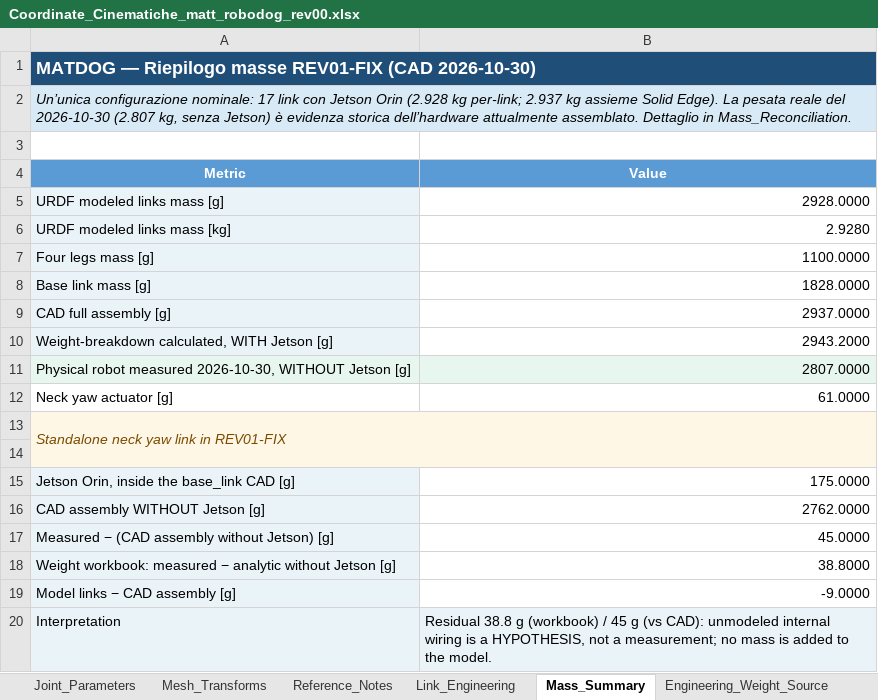
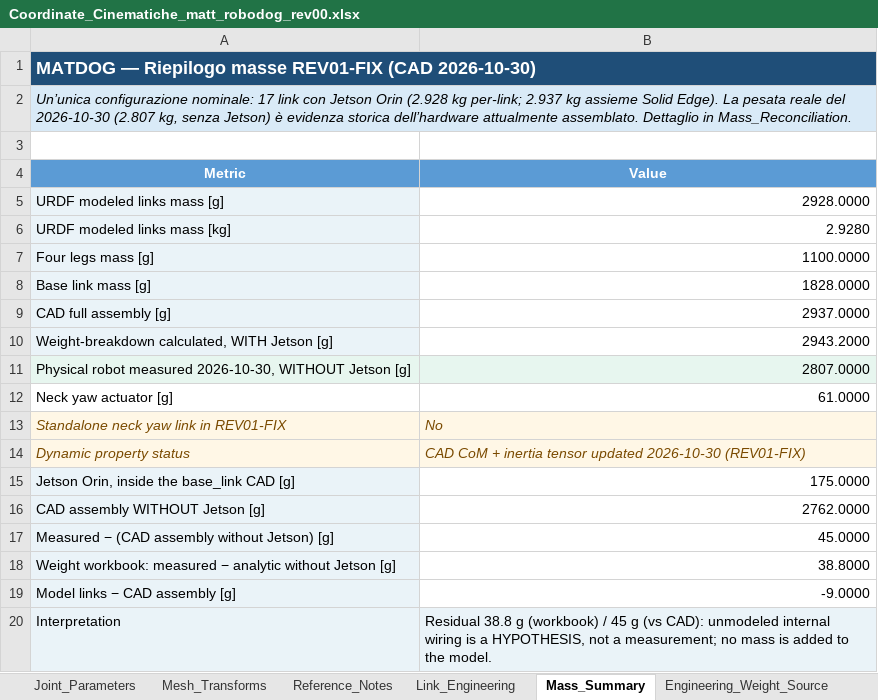
Before and after one commit to MattRobotics/robot-dog, an Excel workbook: 03_CAD/URDF/matt_robodog_rev00/reference/Coordinate_Cinematiche_matt_robodog_rev00.xlsx, sheet Mass_Summary, drawn as a sheet; values as stored, in another font and other column widths than the file's, no borders; removed rows and columns are numbered as before the commit, all else as after; the diff names each change by its address in the sheet, - before the commit and + after, or states it on an @@ line.

```diff
--- a/03_CAD/URDF/matt_robodog_rev00/reference/Coordinate_Cinematiche_matt_robodog_rev00.xlsx (sheet Mass_Summary)
+++ b/03_CAD/URDF/matt_robodog_rev00/reference/Coordinate_Cinematiche_matt_robodog_rev00.xlsx (sheet Mass_Summary)
-A13:B14 merged
-B13 (Value): (empty)
+B13 (Value): No
-row 14: (empty)
+row 14: Dynamic property status | CAD CoM + inertia tensor updated 2026-10-30 (REV01-FIX)
```
Also changed, not shown: 5 other files.
